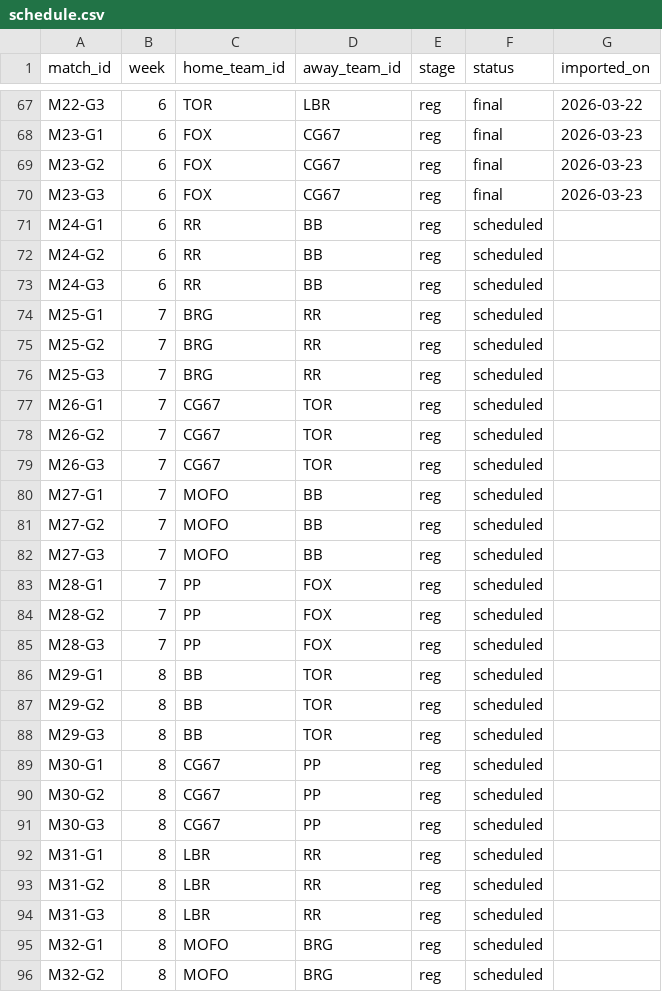
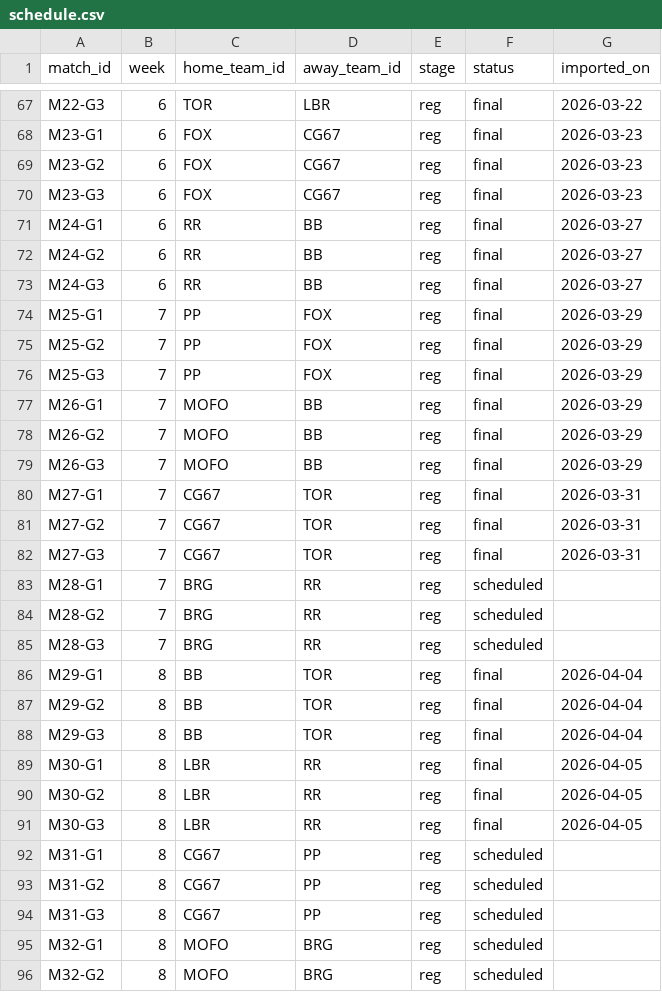
Before and after one commit to SundinWCPL/WCPL, a CSV file: data/S2/schedule.csv, drawn as a sheet; only a part is shown, gaps mark what is left out.

```diff
--- a/data/S2/schedule.csv
+++ b/data/S2/schedule.csv
@@ -70,26 +70,26 @@ M23-G2,6,FOX,CG67,reg,final,2026-03-23
 M23-G3,6,FOX,CG67,reg,final,2026-03-23
-M24-G1,6,RR,BB,reg,scheduled,
-M24-G2,6,RR,BB,reg,scheduled,
-M24-G3,6,RR,BB,reg,scheduled,
-M25-G1,7,BRG,RR,reg,scheduled,
-M25-G2,7,BRG,RR,reg,scheduled,
-M25-G3,7,BRG,RR,reg,scheduled,
-M26-G1,7,CG67,TOR,reg,scheduled,
-M26-G2,7,CG67,TOR,reg,scheduled,
-M26-G3,7,CG67,TOR,reg,scheduled,
-M27-G1,7,MOFO,BB,reg,scheduled,
-M27-G2,7,MOFO,BB,reg,scheduled,
-M27-G3,7,MOFO,BB,reg,scheduled,
-M28-G1,7,PP,FOX,reg,scheduled,
-M28-G2,7,PP,FOX,reg,scheduled,
-M28-G3,7,PP,FOX,reg,scheduled,
-M29-G1,8,BB,TOR,reg,scheduled,
-M29-G2,8,BB,TOR,reg,scheduled,
-M29-G3,8,BB,TOR,reg,scheduled,
-M30-G1,8,CG67,PP,reg,scheduled,
-M30-G2,8,CG67,PP,reg,scheduled,
-M30-G3,8,CG67,PP,reg,scheduled,
-M31-G1,8,LBR,RR,reg,scheduled,
-M31-G2,8,LBR,RR,reg,scheduled,
-M31-G3,8,LBR,RR,reg,scheduled,
+M24-G1,6,RR,BB,reg,final,2026-03-27
+M24-G2,6,RR,BB,reg,final,2026-03-27
+M24-G3,6,RR,BB,reg,final,2026-03-27
+M25-G1,7,PP,FOX,reg,final,2026-03-29
+M25-G2,7,PP,FOX,reg,final,2026-03-29
+M25-G3,7,PP,FOX,reg,final,2026-03-29
+M26-G1,7,MOFO,BB,reg,final,2026-03-29
+M26-G2,7,MOFO,BB,reg,final,2026-03-29
+M26-G3,7,MOFO,BB,reg,final,2026-03-29
+M27-G1,7,CG67,TOR,reg,final,2026-03-31
+M27-G2,7,CG67,TOR,reg,final,2026-03-31
+M27-G3,7,CG67,TOR,reg,final,2026-03-31
+M28-G1,7,BRG,RR,reg,scheduled,
+M28-G2,7,BRG,RR,reg,scheduled,
+M28-G3,7,BRG,RR,reg,scheduled,
+M29-G1,8,BB,TOR,reg,final,2026-04-04
+M29-G2,8,BB,TOR,reg,final,2026-04-04
+M29-G3,8,BB,TOR,reg,final,2026-04-04
+M30-G1,8,LBR,RR,reg,final,2026-04-05
+M30-G2,8,LBR,RR,reg,final,2026-04-05
+M30-G3,8,LBR,RR,reg,final,2026-04-05
+M31-G1,8,CG67,PP,reg,scheduled,
+M31-G2,8,CG67,PP,reg,scheduled,
+M31-G3,8,CG67,PP,reg,scheduled,
 M32-G1,8,MOFO,BRG,reg,scheduled,
```
Also changed, not shown: data/S2/players.csv, 2 other files.
